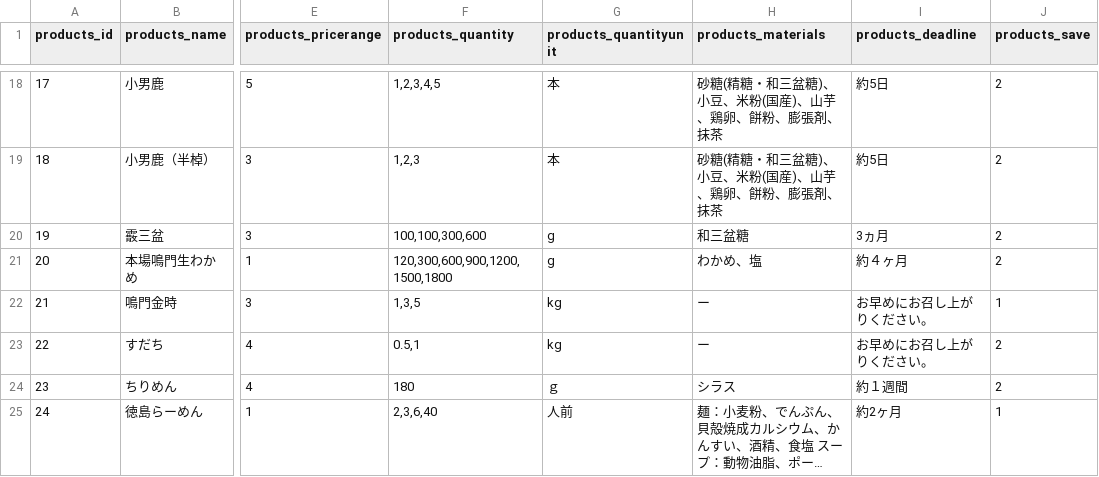
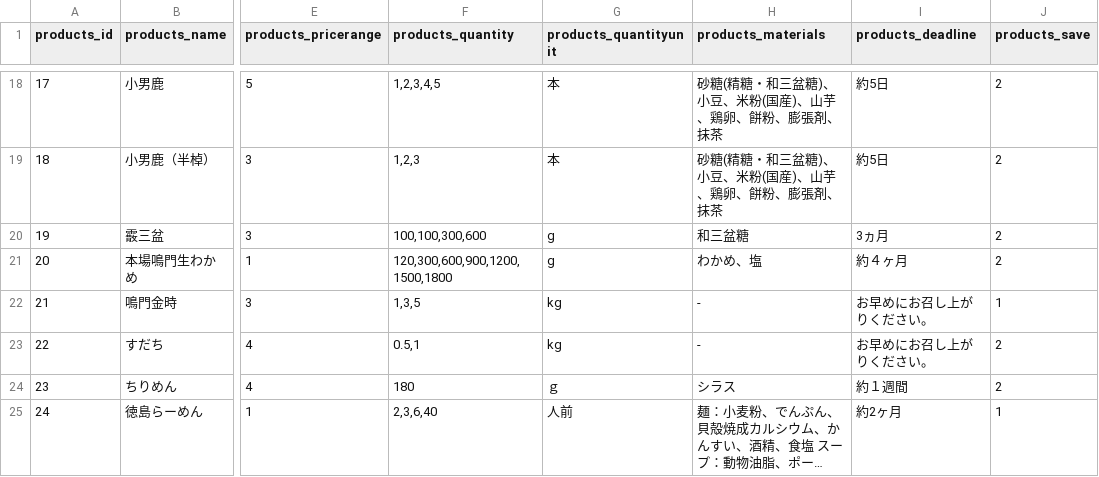
Before and after one commit to chiii918/Awamiyage, a CSV file: sql/csv/products.csv, drawn as a sheet; only a part is shown, gaps mark what is left out; long unchanged cells end in …; the diff covers the shown part only; the diff names each change by its address in the sheet, - before the commit and + after, or states it on an @@ line.

Commit message:
change: productsデータcsv変更版追加

```diff
--- a/sql/csv/products.csv
+++ b/sql/csv/products.csv
-H22:H23 (products_materials): ー
+H22:H23 (products_materials): -
```
Also changed, not shown: 4 edited cells elsewhere in this file.
